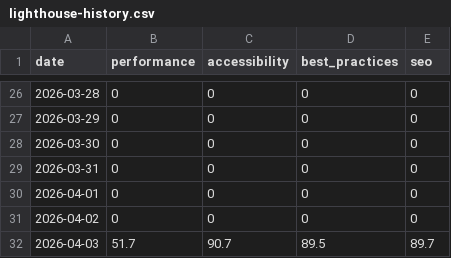
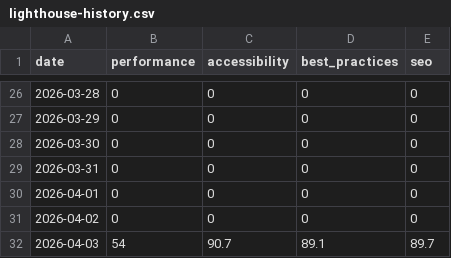
Before and after one commit to mgifford/daily-nsf, a CSV file: docs/reports/daily/2026-04-03/lighthouse-history.csv, drawn as a sheet; only a part is shown, gaps mark what is left out.

```diff
--- a/docs/reports/daily/2026-04-03/lighthouse-history.csv
+++ b/docs/reports/daily/2026-04-03/lighthouse-history.csv
@@ -31,2 +31,2 @@ date,performance,accessibility,best_practices,seo
 2026-04-02,0,0,0,0
-2026-04-03,51.7,90.7,89.5,89.7
+2026-04-03,54,90.7,89.1,89.7
```
Also changed, not shown: 10 other files.
